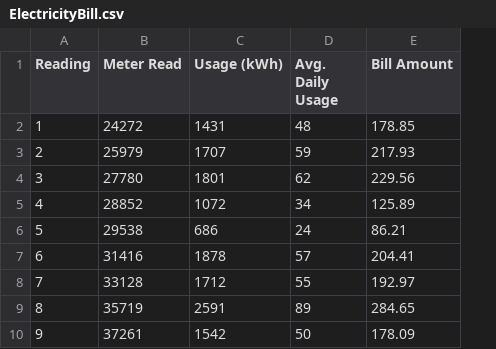
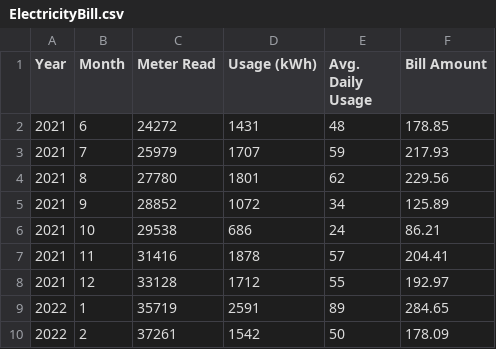
Before and after one commit to jagelves/Data, a CSV file: ElectricityBill.csv, drawn as a sheet; only a part is shown; removed rows and columns are numbered as before the commit, all else as after; the diff names each change by its address in the sheet, - before the commit and + after, or states it on an @@ line.

Commit message:
Add files via upload

```diff
--- a/ElectricityBill.csv
+++ b/ElectricityBill.csv
-column A (Reading), rows 2-10: 1 | 2 | 3 | 4 | 5 | 6 | 7 | 8 | 9
+column A (Year), rows 2-10: 2021 | 2021 | 2021 | 2021 | 2021 | 2021 | 2021 | 2022 | 2022
+column B (Month), rows 2-10: 6 | 7 | 8 | 9 | 10 | 11 | 12 | 1 | 2
```
